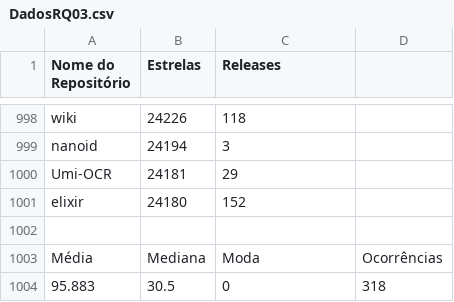
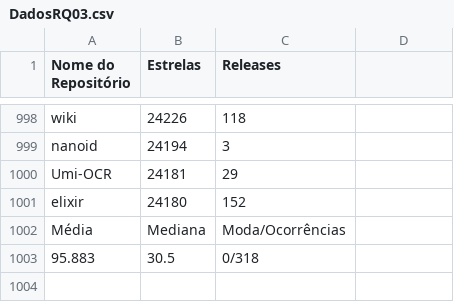
Before and after one commit to PedroRamos111/LABORATO-RIO-1-Caracteristicas-de-reposito-rios-populares, a CSV file: DadosRQ03.csv, drawn as a sheet; only a part is shown, gaps mark what is left out; removed rows and columns are numbered as before the commit, all else as after; the diff names each change by its address in the sheet, - before the commit and + after, or states it on an @@ line.

Commit message:
Update DadosRQ03.csv

```diff
--- a/DadosRQ03.csv
+++ b/DadosRQ03.csv
-row 1002: (empty)
-C1002 (Releases): Moda
+C1002 (Releases): Moda/Ocorrências
-D1002: Ocorrências
+D1002: (empty)
-C1003 (Releases): 0
+C1003 (Releases): 0/318
-D1003: 318
+D1003: (empty)
```
